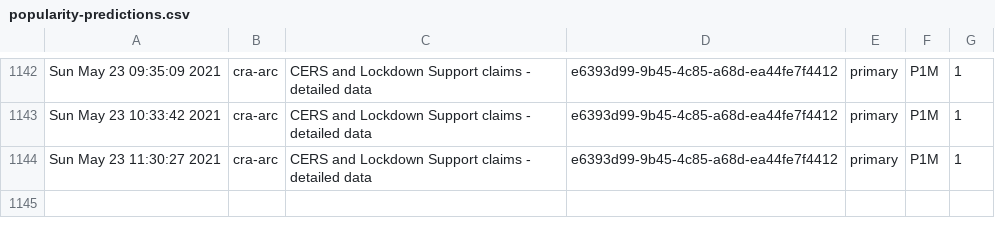
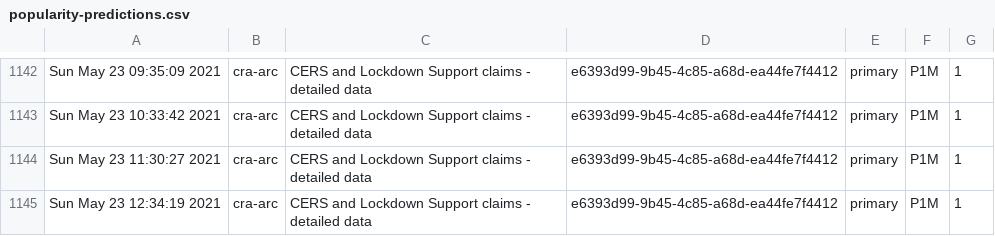
Before and after one commit to PatLittle/Ryerson-Big-Data-Analytics-Final-Project, a CSV file: popularity-predictions.csv, drawn as a sheet; only a part is shown, gaps mark what is left out.

```diff
--- a/popularity-predictions.csv
+++ b/popularity-predictions.csv
@@ -1144 +1144,2 @@
 "Sun May 23 11:30:27 2021","cra-arc","CERS and Lockdown Support claims - detailed data","e6393d99-9b45-4c85-a68d-ea44fe7f4412","primary","P1M",1
+"Sun May 23 12:34:19 2021","cra-arc","CERS and Lockdown Support claims - detailed data","e6393d99-9b45-4c85-a68d-ea44fe7f4412","primary","P1M",1
```
